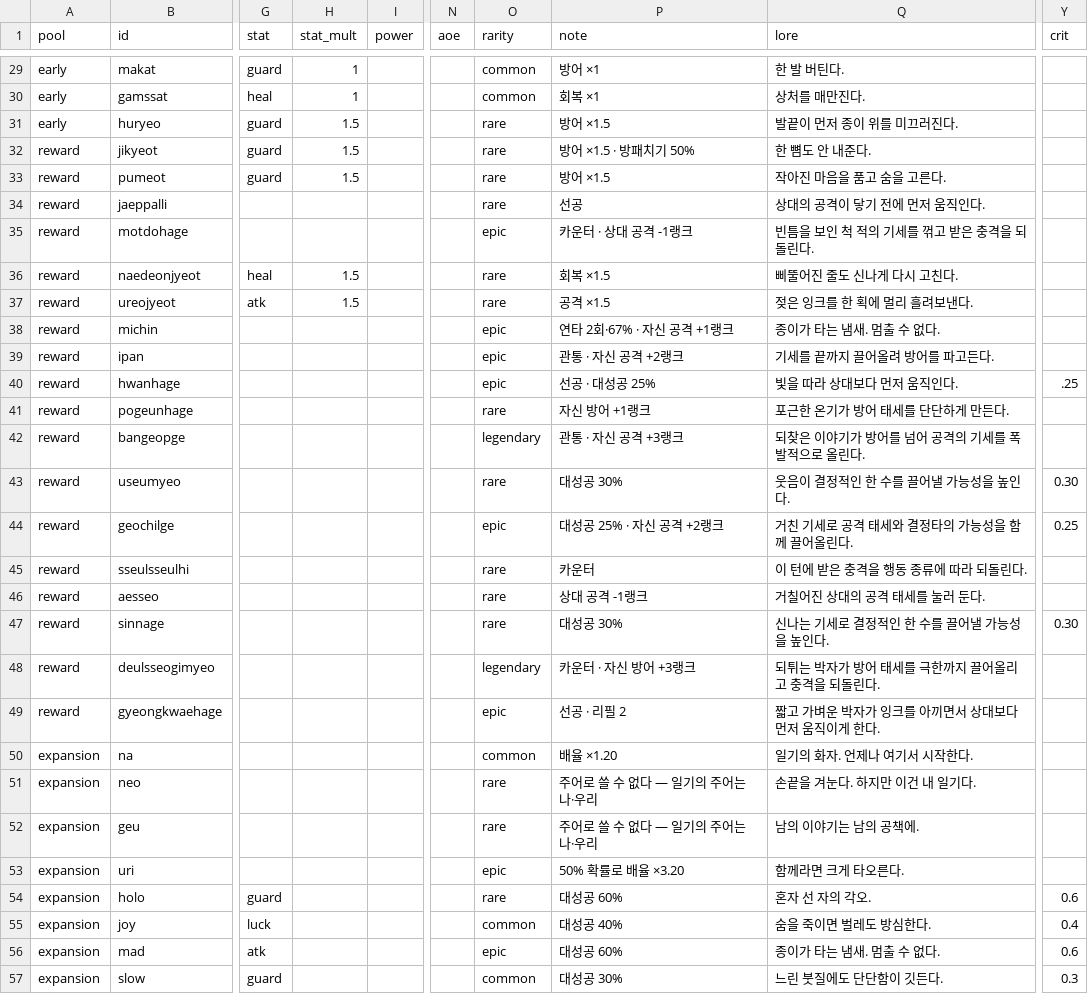
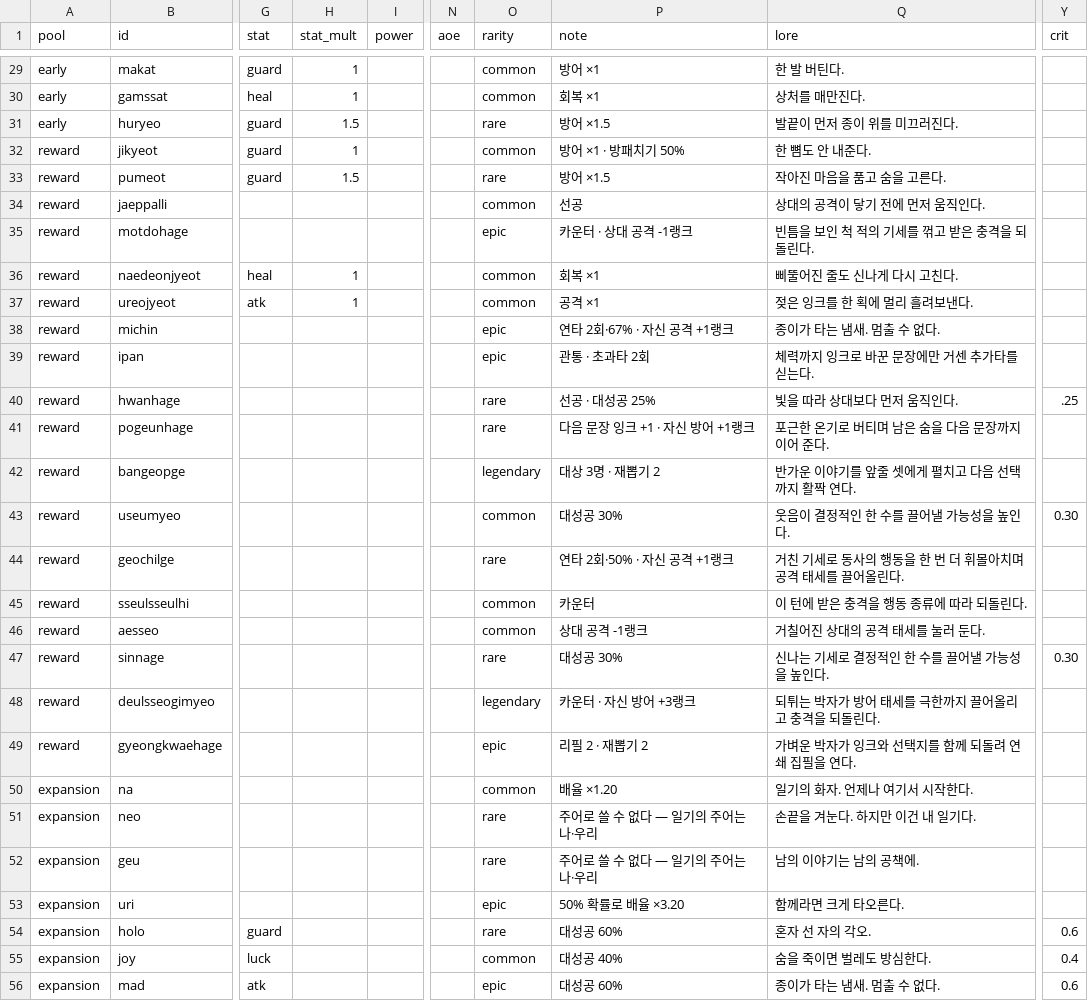
Before and after one commit to Yeop-Git/little_token, a CSV file: src/data/csv/words.csv, drawn as a sheet; only a part is shown, gaps mark what is left out; the shorter side is filled out with more unchanged rows; the diff covers the shown part only; the diff names each change by its address in the sheet, - before the commit and + after, or states it on an @@ line.

```diff
--- a/src/data/csv/words.csv
+++ b/src/data/csv/words.csv
-H32 (stat_mult): 1.5
+H32 (stat_mult): 1
-O32 (rarity): rare
+O32 (rarity): common
-P32 (note): 방어 ×1.5 · 방패치기 50%
+P32 (note): 방어 ×1 · 방패치기 50%
-O34 (rarity): rare
+O34 (rarity): common
-H36:H37 (stat_mult): 1.5
+H36:H37 (stat_mult): 1
-O36:O37 (rarity): rare
+O36:O37 (rarity): common
-P36 (note): 회복 ×1.5
+P36 (note): 회복 ×1
-P37 (note): 공격 ×1.5
+P37 (note): 공격 ×1
-P39 (note): 관통 · 자신 공격 +2랭크
+P39 (note): 관통 · 초과타 2회
-Q39 (lore): 기세를 끝까지 끌어올려 방어를 파고든다.
+Q39 (lore): 체력까지 잉크로 바꾼 문장에만 거센 추가타를 싣는다.
-O40 (rarity): epic
+O40 (rarity): rare
-P41 (note): 자신 방어 +1랭크
+P41 (note): 다음 문장 잉크 +1 · 자신 방어 +1랭크
-Q41 (lore): 포근한 온기가 방어 태세를 단단하게 만든다.
+Q41 (lore): 포근한 온기로 버티며 남은 숨을 다음 문장까지 이어 준다.
-P42 (note): 관통 · 자신 공격 +3랭크
+P42 (note): 대상 3명 · 재뽑기 2
-Q42 (lore): 되찾은 이야기가 방어를 넘어 공격의 기세를 폭발적으로 올린다.
+Q42 (lore): 반가운 이야기를 앞줄 셋에게 펼치고 다음 선택까지 활짝 연다.
-O43 (rarity): rare
+O43 (rarity): common
-O44 (rarity): epic
+O44 (rarity): rare
-P44 (note): 대성공 25% · 자신 공격 +2랭크
+P44 (note): 연타 2회·50% · 자신 공격 +1랭크
-Q44 (lore): 거친 기세로 공격 태세와 결정타의 가능성을 함께 끌어올린다.
+Q44 (lore): 거친 기세로 동사의 행동을 한 번 더 휘몰아치며 공격 태세를 끌어올린다.
-Y44 (crit): 0.25
+Y44 (crit): (empty)
-O45:O46 (rarity): rare
+O45:O46 (rarity): common
-P49 (note): 선공 · 리필 2
+P49 (note): 리필 2 · 재뽑기 2
-Q49 (lore): 짧고 가벼운 박자가 잉크를 아끼면서 상대보다 먼저 움직이게 한다.
+Q49 (lore): 가벼운 박자가 잉크와 선택지를 함께 되돌려 연쇄 집필을 연다.
```
Also changed, not shown: 39 edited cells elsewhere in this file, src/data/csv/card_tactics.csv, 12 other files.
